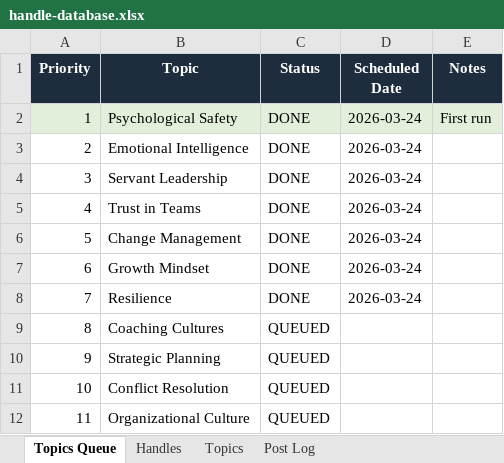
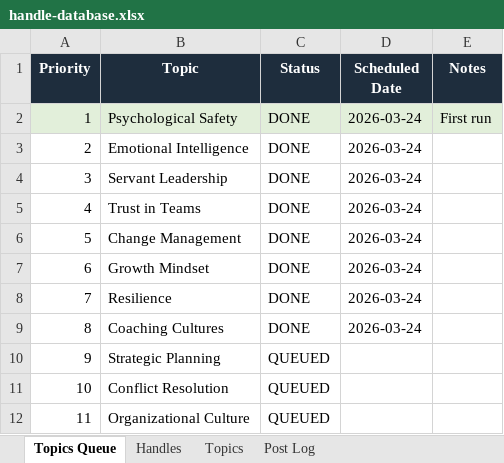
Before and after one commit to jonno-alt/social-images, an Excel workbook: data/handle-database.xlsx, sheet Topics Queue, drawn as a sheet; only a part is shown; values as stored, in another font and other column widths than the file's, no borders; the diff names each change by its address in the sheet, - before the commit and + after, or states it on an @@ line.

```diff
--- a/data/handle-database.xlsx (sheet Topics Queue)
+++ b/data/handle-database.xlsx (sheet Topics Queue)
-C9 (Status): QUEUED
+C9 (Status): DONE
-D9 (Scheduled Date): (empty)
+D9 (Scheduled Date): 2026-03-24
```
Also changed, not shown: sheet Handles, sheet Post Log, sheet Topics.
